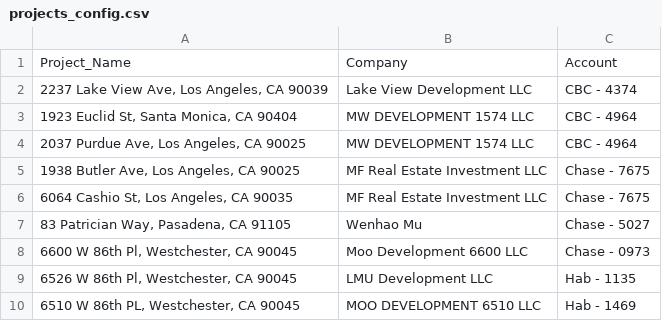
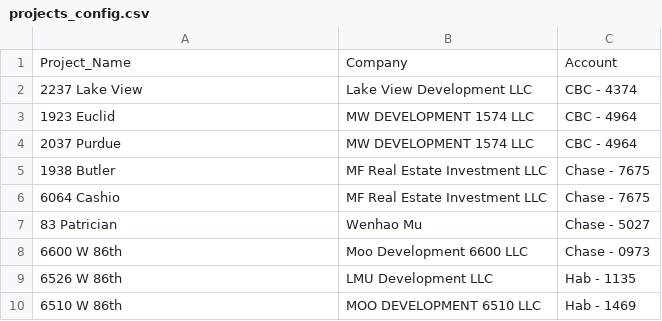
Before and after one commit to Nancy398/check-generator, a CSV file: projects_config.csv, drawn as a sheet.

Commit message:
Update project names in projects_config.csv
Shortened project names in the CSV file.

```diff
--- a/projects_config.csv
+++ b/projects_config.csv
@@ -1,10 +1,10 @@
 Project_Name,Company,Account
-"2237 Lake View Ave, Los Angeles, CA 90039",Lake View Development LLC,CBC - 4374
-"1923 Euclid St, Santa Monica, CA 90404",MW DEVELOPMENT 1574 LLC,CBC - 4964
-"2037 Purdue Ave, Los Angeles, CA 90025",MW DEVELOPMENT 1574 LLC,CBC - 4964
-"1938 Butler Ave, Los Angeles, CA 90025",MF Real Estate Investment LLC,Chase - 7675
-"6064 Cashio St, Los Angeles, CA 90035",MF Real Estate Investment LLC,Chase - 7675
-"83 Patrician Way, Pasadena, CA 91105",Wenhao Mu,Chase - 5027
-"6600 W 86th Pl, Westchester, CA 90045",Moo Development 6600 LLC,Chase - 0973
-"6526 W 86th Pl, Westchester, CA 90045",LMU Development LLC,Hab - 1135
-"6510 W 86th PL, Westchester, CA 90045",MOO DEVELOPMENT 6510 LLC,Hab - 1469
+"2237 Lake View",Lake View Development LLC,CBC - 4374
+"1923 Euclid",MW DEVELOPMENT 1574 LLC,CBC - 4964
+"2037 Purdue",MW DEVELOPMENT 1574 LLC,CBC - 4964
+"1938 Butler",MF Real Estate Investment LLC,Chase - 7675
+"6064 Cashio",MF Real Estate Investment LLC,Chase - 7675
+"83 Patrician",Wenhao Mu,Chase - 5027
+"6600 W 86th",Moo Development 6600 LLC,Chase - 0973
+"6526 W 86th",LMU Development LLC,Hab - 1135
+"6510 W 86th",MOO DEVELOPMENT 6510 LLC,Hab - 1469
```
